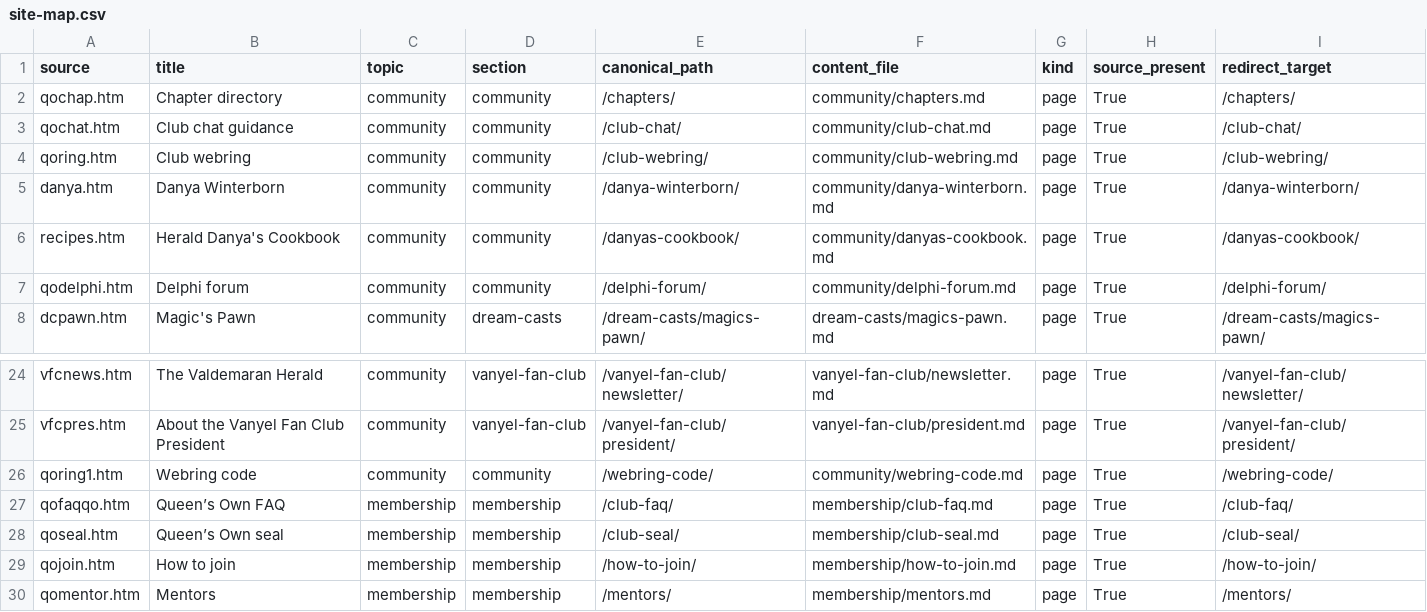
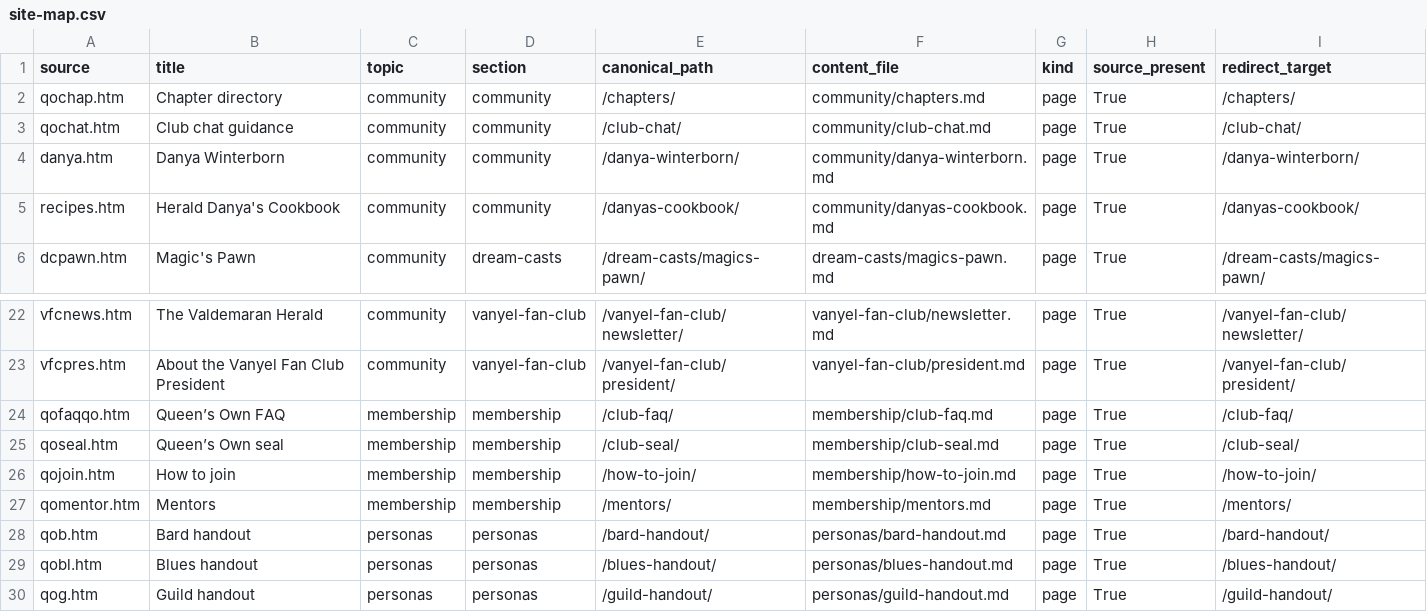
Before and after one commit to BenOvermyer/queens-own-website, a CSV file: data/site-map.csv, drawn as a sheet; only a part is shown, gaps mark what is left out; the shorter side is filled out with more unchanged rows.

Commit message:
Reconcile links and routes with retired community pages
df0e20a deleted the Delphi forum and webring pages but left their
routes, redirects, and inbound references in place, which failed
verification in three stages.

- De-link the Delphi forum references in the newsletters, keeping
  their labels as plain text.
- Drop the dangling webring nav cell on Danya Winterborn's page.
- Remove the retired qodelphi/qoring/qoring1 mappings and rerun the
  organizer to regenerate routes, redirects, navigation, and the
  archive index without those pages.
- Add the missing Fall 2026 newsletter link so the organizer
  reproduces its publication-index entry instead of dropping it.

```diff
--- a/data/site-map.csv
+++ b/data/site-map.csv
@@ -3,6 +3,4 @@ qochap.htm,Chapter directory,community,community,/chapters/,community/chapters.m
 qochat.htm,Club chat guidance,community,community,/club-chat/,community/club-chat.md,page,True,/club-chat/
-qoring.htm,Club webring,community,community,/club-webring/,community/club-webring.md,page,True,/club-webring/
 danya.htm,Danya Winterborn,community,community,/danya-winterborn/,community/danya-winterborn.md,page,True,/danya-winterborn/
 recipes.htm,Herald Danya's Cookbook,community,community,/danyas-cookbook/,community/danyas-cookbook.md,page,True,/danyas-cookbook/
-qodelphi.htm,Delphi forum,community,community,/delphi-forum/,community/delphi-forum.md,page,True,/delphi-forum/
 dcpawn.htm,Magic's Pawn,community,dream-casts,/dream-casts/magics-pawn/,dream-casts/magics-pawn.md,page,True,/dream-casts/magics-pawn/
@@ -25,3 +23,2 @@ vfcnews.htm,The Valdemaran Herald,community,vanyel-fan-club,/vanyel-fan-club/new
 vfcpres.htm,About the Vanyel Fan Club President,community,vanyel-fan-club,/vanyel-fan-club/president/,vanyel-fan-club/president.md,page,True,/vanyel-fan-club/president/
-qoring1.htm,Webring code,community,community,/webring-code/,community/webring-code.md,page,True,/webring-code/
 qofaqqo.htm,Queen’s Own FAQ,membership,membership,/club-faq/,membership/club-faq.md,page,True,/club-faq/
```
Also changed, not shown: 14 other files.
